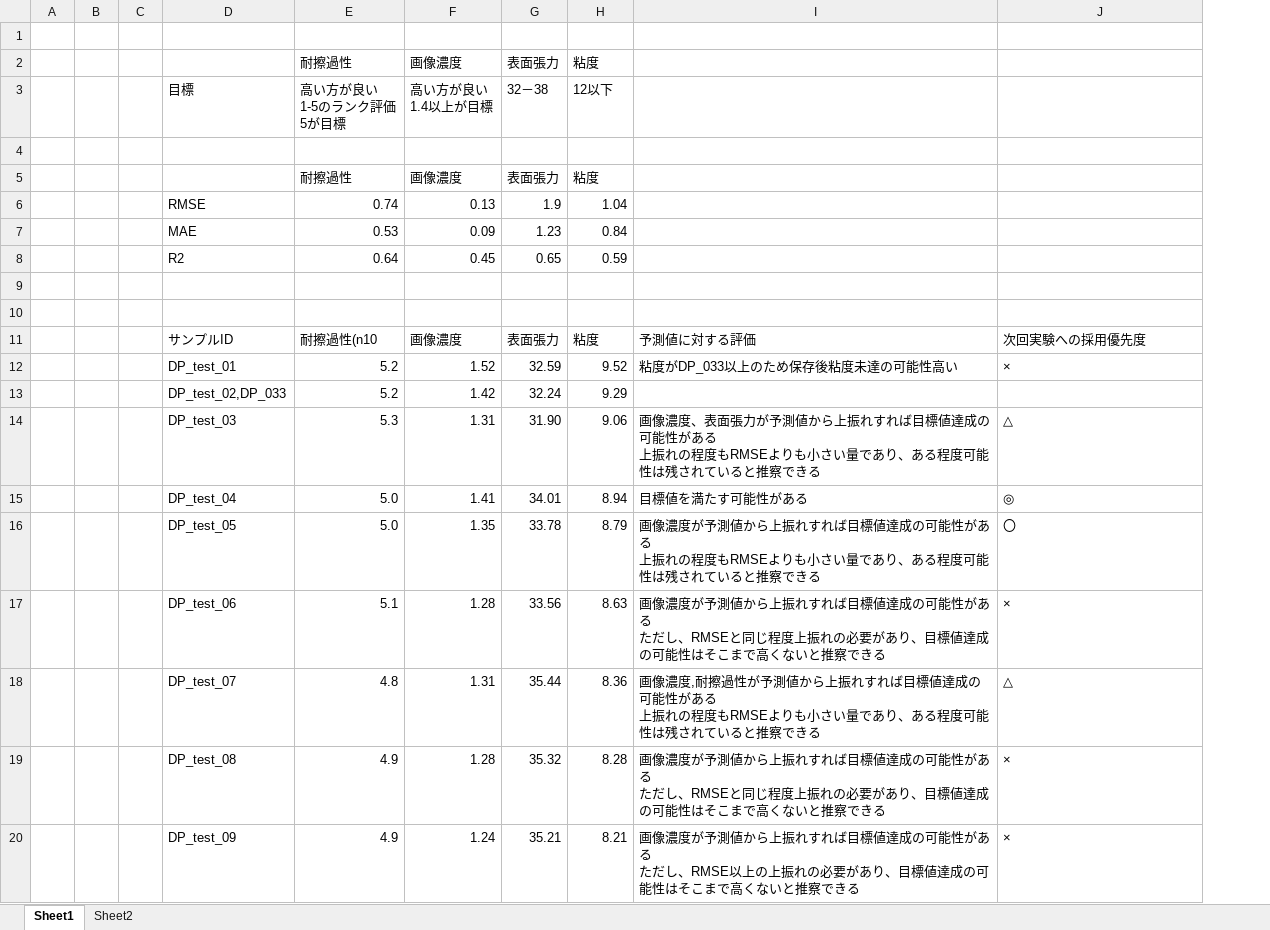
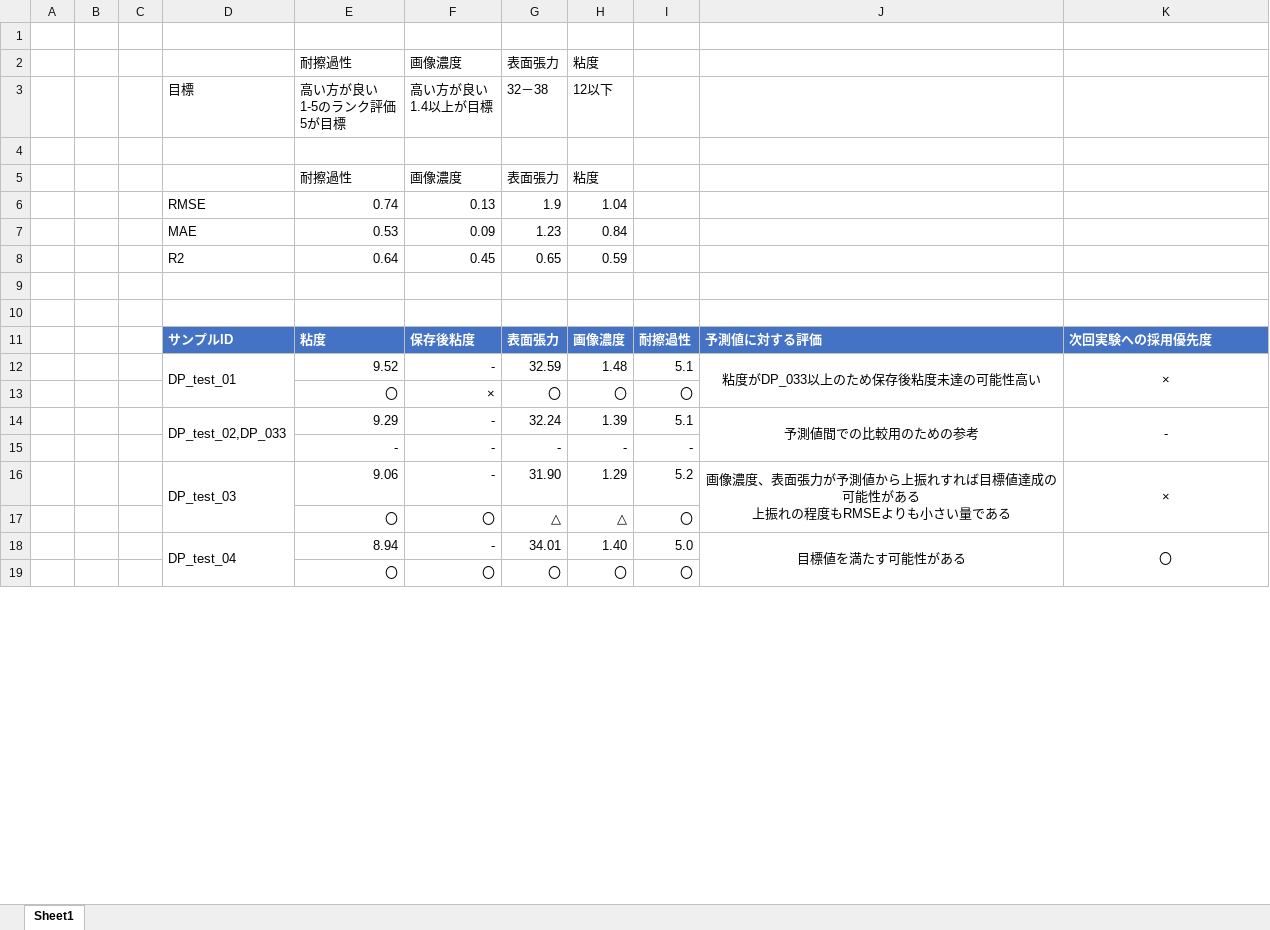
Before and after one commit to mipypf/practical-mi-guide, an Excel workbook: chapter3/input/chapter3_demo_data_prediction_result.xlsx, sheet Sheet1, drawn as a sheet; only a part is shown; values as stored, in another font and other column widths than the file's, no borders; table styles not drawn; removed rows and columns are numbered as before the commit, all else as after; ↵ is a line break in a cell; the diff covers the shown part only; the diff names each change by its address in the sheet, - before the commit and + after, or states it on an @@ line.

Commit message:
fix resalut summary

```diff
--- a/chapter3/input/chapter3_demo_data_prediction_result.xlsx (sheet Sheet1)
+++ b/chapter3/input/chapter3_demo_data_prediction_result.xlsx (sheet Sheet1)
-sheet tab: Sheet2
+column I, rows 11-12: 耐擦過性 | 5.1
@@ D11:H11 fill: none → #4472C4, bold: off → on, text colour: black → #FFFFFF @@
-E11: 耐擦過性(n10
+E11: 粘度
-F11: 画像濃度
+F11: 保存後粘度
-H11: 粘度
+H11: 画像濃度
@@ J11:K11 fill: none → #4472C4, bold: off → on, text colour: black → #FFFFFF @@
+D12:D13 merged
-E12: 5.2
+E12: 9.52
-F12: 1.52
+F12: -
-H12: 9.52
+H12: 1.48
-J12:K12 alignment: left
+J12:K12 alignment: center
+J12:J13 merged
+K12:K13 merged
-row 13:  |  |  | DP_test_02,DP_033 | 5.2 | 1.42 | 32.24 | 9.29
-row 14:  |  |  | DP_test_03 | 5.3 | 1.31 | 31.90 | 9.06 | 画像濃度、表面張力が予測値から上振れすれば目標値達成の可能性がある ↵ 上振れの程度もRMSEよりも小さい量であり、ある程度可能性は残されていると推察できる | △
-row 15:  |  |  | DP_test_04 | 5.0 | 1.41 | 34.01 | 8.94 | 目標値を満たす可能性がある | ◎
-row 16:  |  |  | DP_test_05 | 5.0 | 1.35 | 33.78 | 8.79 | 画像濃度が予測値から上振れすれば目標値達成の可能性がある ↵ 上振れの程度もRMSEよりも小さい量であり、ある程度可能性は残されていると推察できる | 〇
-row 17:  |  |  | DP_test_06 | 5.1 | 1.28 | 33.56 | 8.63 | 画像濃度が予測値から上振れすれば目標値達成の可能性がある ↵ ただし、RMSEと同じ程度上振れの必要があり、目標値達成の可能性はそこまで高くないと推察できる | ×
-row 18:  |  |  | DP_test_07 | 4.8 | 1.31 | 35.44 | 8.36 | 画像濃度,耐擦過性が予測値から上振れすれば目標値達成の可能性がある ↵ 上振れの程度もRMSEよりも小さい量であり、ある程度可能性は残されていると推察できる | △
-row 19:  |  |  | DP_test_08 | 4.9 | 1.28 | 35.32 | 8.28 | 画像濃度が予測値から上振れすれば目標値達成の可能性がある ↵ ただし、RMSEと同じ程度上振れの必要があり、目標値達成の可能性はそこまで高くないと推察できる | ×
-row 20:  |  |  | DP_test_09 | 4.9 | 1.24 | 35.21 | 8.21 | 画像濃度が予測値から上振れすれば目標値達成の可能性がある ↵ ただし、RMSE以上の上振れの必要があり、目標値達成の可能性はそこまで高くないと推察できる | ×
+row 13:  |  |  |  | 〇 | × | 〇 | 〇 | 〇
+row 14:  |  |  | DP_test_02,DP_033 | 9.29 | - | 32.24 | 1.39 | 5.1 | 予測値間での比較用のための参考 | -
+row 15:  |  |  |  | - | - | - | - | -
+row 16:  |  |  | DP_test_03 | 9.06 | - | 31.90 | 1.29 | 5.2 | 画像濃度、表面張力が予測値から上振れすれば目標値達成の可能性がある ↵ 上振れの程度もRMSEよりも小さい量である | ×
+row 17:  |  |  |  | 〇 | 〇 | △ | △ | 〇
+row 18:  |  |  | DP_test_04 | 8.94 | - | 34.01 | 1.40 | 5.0 | 目標値を満たす可能性がある | 〇
+row 19:  |  |  |  | 〇 | 〇 | 〇 | 〇 | 〇
```
Also changed, not shown: 10 added rows elsewhere in this sheet.
